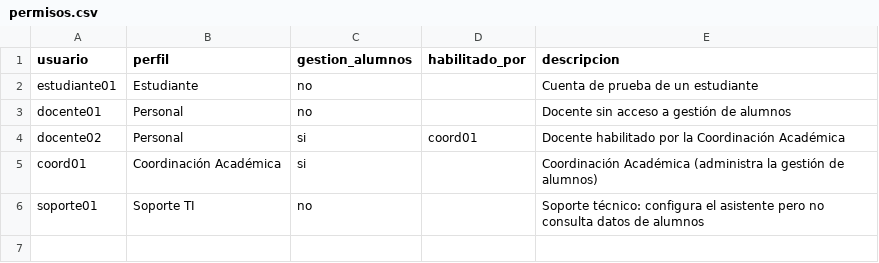
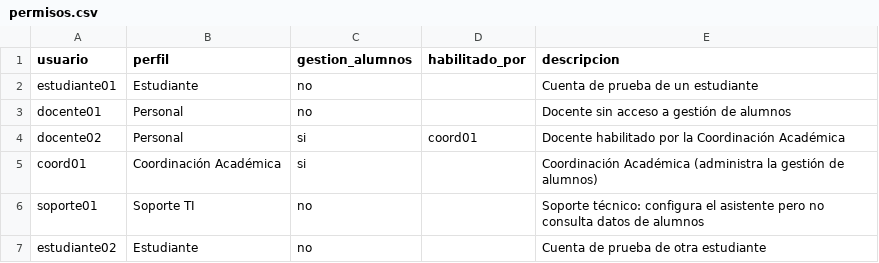
Before and after one commit to mych21/IS302-Inteligencia-Artificial, a CSV file: src/agent-framework-agent-basic-responses/restringido/permisos.csv, drawn as a sheet.

Commit message:
Autenticación obligatoria, permisos por perfil en cada consulta y administración de la Coordinación

```diff
--- a/src/agent-framework-agent-basic-responses/restringido/permisos.csv
+++ b/src/agent-framework-agent-basic-responses/restringido/permisos.csv
@@ -6 +6,2 @@ coord01,Coordinación Académica,si,,Coordinación Académica (administra la ges
 soporte01,Soporte TI,no,,Soporte técnico: configura el asistente pero no consulta datos de alumnos
+estudiante02,Estudiante,no,,Cuenta de prueba de otra estudiante
```
Also changed, not shown: src/agent-framework-agent-basic-responses/evaluacion/resultados.csv, 9 other files.
